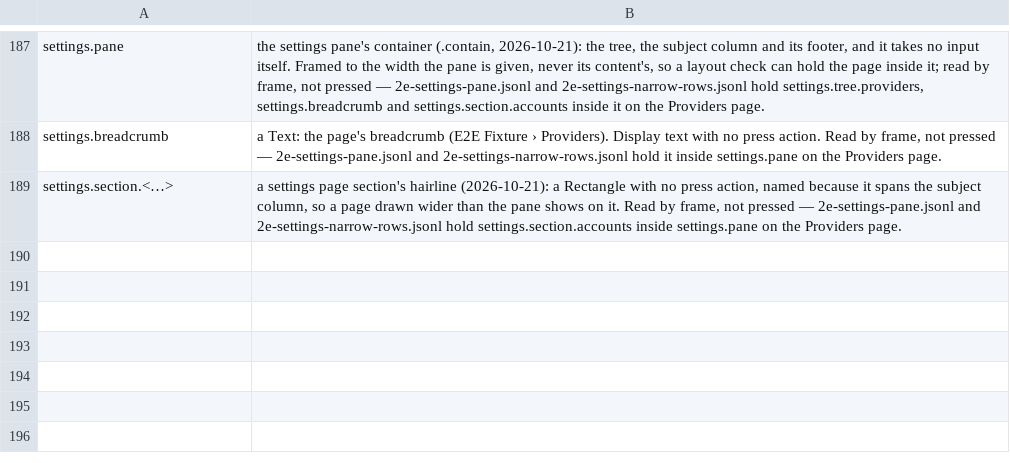
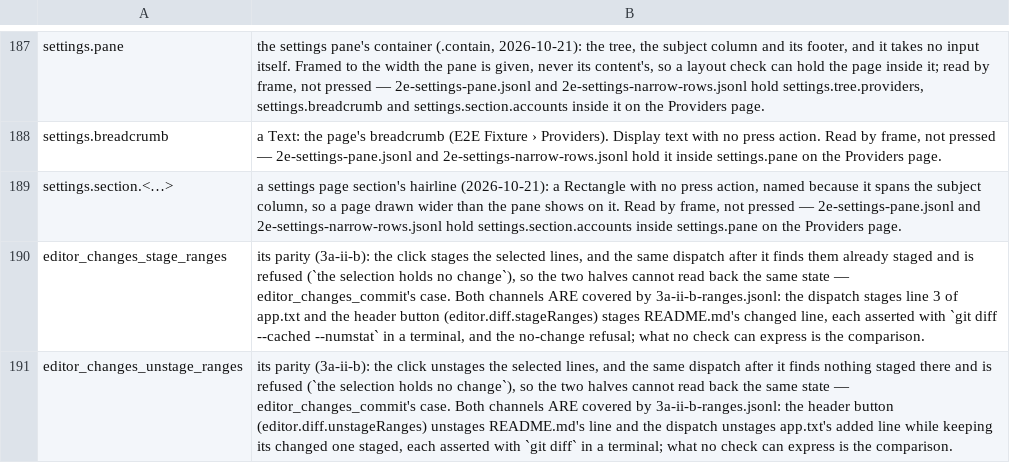
Before and after one commit to yehia-khalil/wakil, a TSV file: e2e/checks/uncoverable.tsv, drawn as a sheet; only a part is shown, gaps mark what is left out.

Commit message:
3a-ii-b Cover: e2e checks for range staging and the draft; ctx_update_org forwards commitDrafts; a partial unstage takes out only the selected lines

```diff
--- a/e2e/checks/uncoverable.tsv
+++ b/e2e/checks/uncoverable.tsv
@@ -189 +189,3 @@ settings.breadcrumb	a Text: the page's breadcrumb (E2E Fixture › Providers). D
 settings.section.<…>	a settings page section's hairline (2026-10-21): a Rectangle with no press action, named because it spans the subject column, so a page drawn wider than the pane shows on it. Read by frame, not pressed — 2e-settings-pane.jsonl and 2e-settings-narrow-rows.jsonl hold settings.section.accounts inside settings.pane on the Providers page.
+editor_changes_stage_ranges	its parity (3a-ii-b): the click stages the selected lines, and the same dispatch after it finds them already staged and is refused (`the selection holds no change`), so the two halves cannot read back the same state — editor_changes_commit's case. Both channels ARE covered by 3a-ii-b-ranges.jsonl: the dispatch stages line 3 of app.txt and the header button (editor.diff.stageRanges) stages README.md's changed line, each asserted with `git diff --cached --numstat` in a terminal, and the no-change refusal; what no check can express is the comparison.
+editor_changes_unstage_ranges	its parity (3a-ii-b): the click unstages the selected lines, and the same dispatch after it finds nothing staged there and is refused (`the selection holds no change`), so the two halves cannot read back the same state — editor_changes_commit's case. Both channels ARE covered by 3a-ii-b-ranges.jsonl: the header button (editor.diff.unstageRanges) unstages README.md's line and the dispatch unstages app.txt's added line while keeping its changed one staged, each asserted with `git diff` in a terminal; what no check can express is the comparison.
```
Also changed, not shown: 9 other files.
